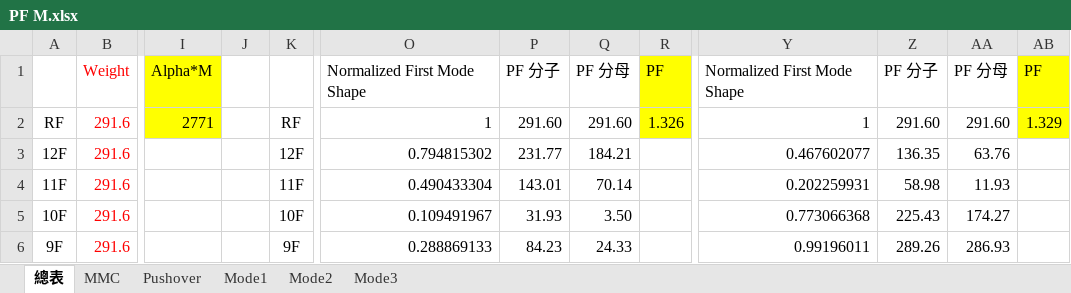
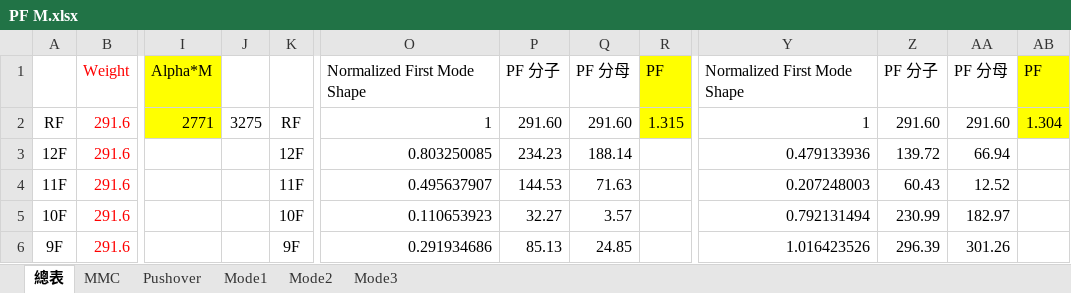
Before and after one commit to skyran1278/thesis, an Excel workbook: Models/MidSeismic 12Floor 9M/PF M.xlsx, sheet 總表, drawn as a sheet; only a part is shown, gaps mark what is left out; values as stored, in another font and other column widths than the file's, no borders; the diff covers the shown part only; the diff names each change by its address in the sheet, - before the commit and + after, or states it on an @@ line.

```diff
--- a/Models/MidSeismic 12Floor 9M/PF M.xlsx (sheet 總表)
+++ b/Models/MidSeismic 12Floor 9M/PF M.xlsx (sheet 總表)
-J2: (empty)
+J2: 3275
-R2: 1.326
+R2: 1.315
-AB2: 1.329
+AB2: 1.304
-O3: 0.794815302
+O3: 0.803250085
-P3: 231.77
+P3: 234.23
-Q3: 184.21
+Q3: 188.14
-Y3: 0.467602077
+Y3: 0.479133936
-Z3: 136.35
+Z3: 139.72
-AA3: 63.76
+AA3: 66.94
-O4: 0.490433304
+O4: 0.495637907
-P4: 143.01
+P4: 144.53
-Q4: 70.14
+Q4: 71.63
-Y4: 0.202259931
+Y4: 0.207248003
-Z4: 58.98
+Z4: 60.43
-AA4: 11.93
+AA4: 12.52
-O5: 0.109491967
+O5: 0.110653923
-P5: 31.93
+P5: 32.27
-Q5: 3.50
+Q5: 3.57
-Y5: 0.773066368
+Y5: 0.792131494
-Z5: 225.43
+Z5: 230.99
-AA5: 174.27
+AA5: 182.97
-O6: 0.288869133
+O6: 0.291934686
-P6: 84.23
+P6: 85.13
-Q6: 24.33
+Q6: 24.85
-Y6: 0.99196011
+Y6: 1.016423526
-Z6: 289.26
+Z6: 296.39
-AA6: 286.93
+AA6: 301.26
```
Also changed, not shown: 46 edited cells elsewhere in this sheet, sheet Mode3, sheet Mode2, formulas that keep their value, 2 other files.
